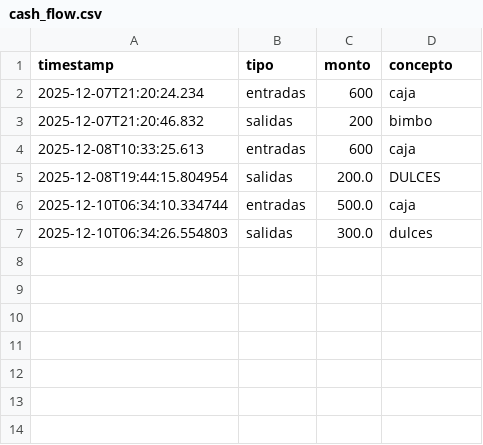
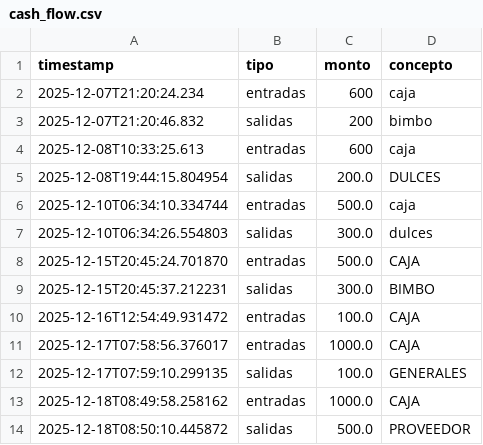
Before and after one commit to TeacherdhApps/Xun-POS, a CSV file: cash_flow.csv, drawn as a sheet.

```diff
--- a/cash_flow.csv
+++ b/cash_flow.csv
@@ -7 +7,8 @@ timestamp,tipo,monto,concepto
 2025-12-10T06:34:26.554803,salidas,300.0,dulces
+2025-12-15T20:45:24.701870,entradas,500.0,CAJA
+2025-12-15T20:45:37.212231,salidas,300.0,BIMBO
+2025-12-16T12:54:49.931472,entradas,100.0,CAJA
+2025-12-17T07:58:56.376017,entradas,1000.0,CAJA
+2025-12-17T07:59:10.299135,salidas,100.0,GENERALES
+2025-12-18T08:49:58.258162,entradas,1000.0,CAJA
+2025-12-18T08:50:10.445872,salidas,500.0,PROVEEDOR
```
Also changed, not shown: sales.csv, 7 other files.
